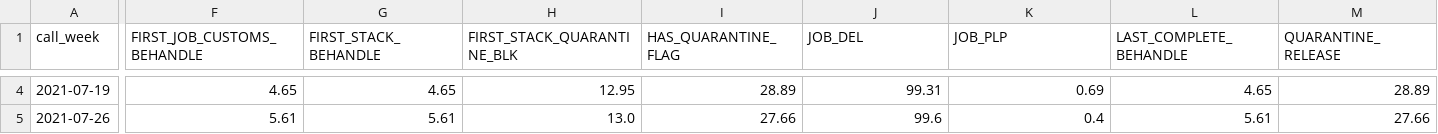
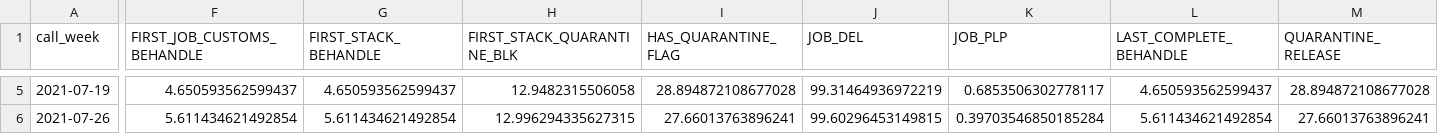
Before and after one commit to AbdulRahman1807/DS2, a CSV file: reports/eda/tables/reporting_coverage.csv, drawn as a sheet; only a part is shown, gaps mark what is left out; addresses are those after the commit; the diff covers the shown part only; the diff names each change by its address in the sheet, - before the commit and + after, or states it on an @@ line.

```diff
--- a/reports/eda/tables/reporting_coverage.csv
+++ b/reports/eda/tables/reporting_coverage.csv
-F5 (FIRST_JOB_CUSTOMS_BEHANDLE): 4.65
+F5 (FIRST_JOB_CUSTOMS_BEHANDLE): 4.650593562599437
-G5 (FIRST_STACK_BEHANDLE): 4.65
+G5 (FIRST_STACK_BEHANDLE): 4.650593562599437
-H5 (FIRST_STACK_QUARANTINE_BLK): 12.95
+H5 (FIRST_STACK_QUARANTINE_BLK): 12.9482315506058
-I5 (HAS_QUARANTINE_FLAG): 28.89
+I5 (HAS_QUARANTINE_FLAG): 28.894872108677028
-J5 (JOB_DEL): 99.31
+J5 (JOB_DEL): 99.31464936972219
-K5 (JOB_PLP): 0.69
+K5 (JOB_PLP): 0.6853506302778117
-L5 (LAST_COMPLETE_BEHANDLE): 4.65
+L5 (LAST_COMPLETE_BEHANDLE): 4.650593562599437
-M5 (QUARANTINE_RELEASE): 28.89
+M5 (QUARANTINE_RELEASE): 28.894872108677028
-F6 (FIRST_JOB_CUSTOMS_BEHANDLE): 5.61
+F6 (FIRST_JOB_CUSTOMS_BEHANDLE): 5.611434621492854
-G6 (FIRST_STACK_BEHANDLE): 5.61
+G6 (FIRST_STACK_BEHANDLE): 5.611434621492854
-H6 (FIRST_STACK_QUARANTINE_BLK): 13.0
+H6 (FIRST_STACK_QUARANTINE_BLK): 12.996294335627315
-I6 (HAS_QUARANTINE_FLAG): 27.66
+I6 (HAS_QUARANTINE_FLAG): 27.66013763896241
-J6 (JOB_DEL): 99.6
+J6 (JOB_DEL): 99.60296453149815
-K6 (JOB_PLP): 0.4
+K6 (JOB_PLP): 0.39703546850185284
-L6 (LAST_COMPLETE_BEHANDLE): 5.61
+L6 (LAST_COMPLETE_BEHANDLE): 5.611434621492854
-M6 (QUARANTINE_RELEASE): 27.66
+M6 (QUARANTINE_RELEASE): 27.66013763896241
```
Also changed, not shown: 1 added row and 116 edited cells elsewhere in this file, reports/eda/tables/daily_calls.csv, reports/eda/tables/dwell_pct.csv, 42 other files.
